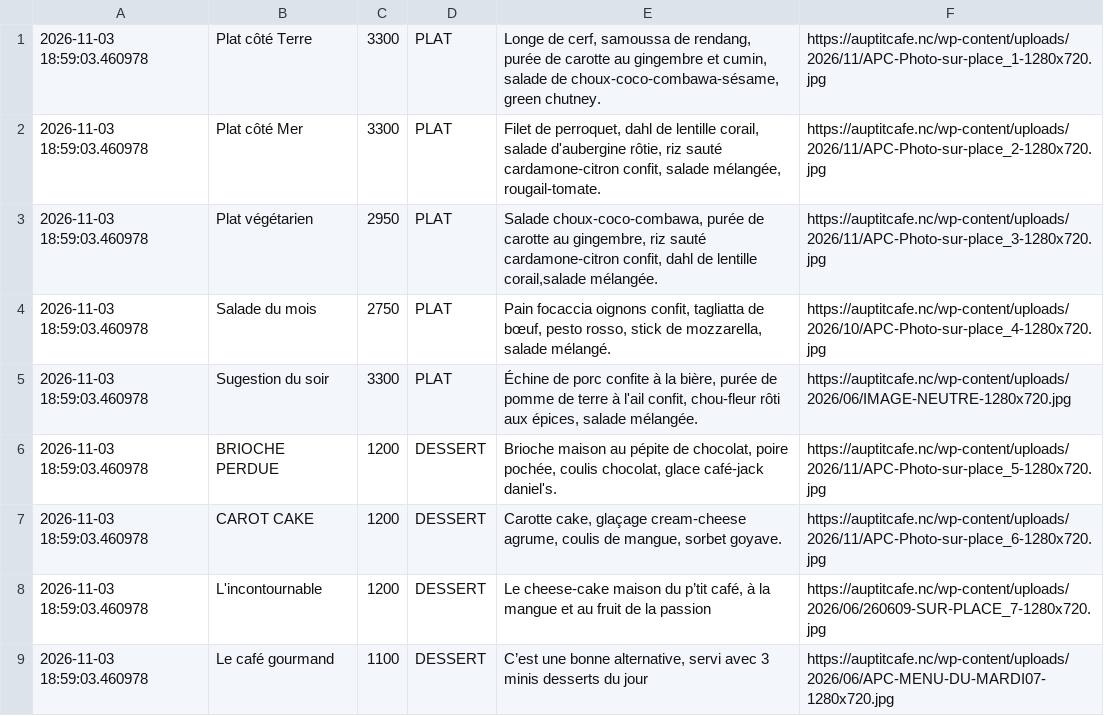
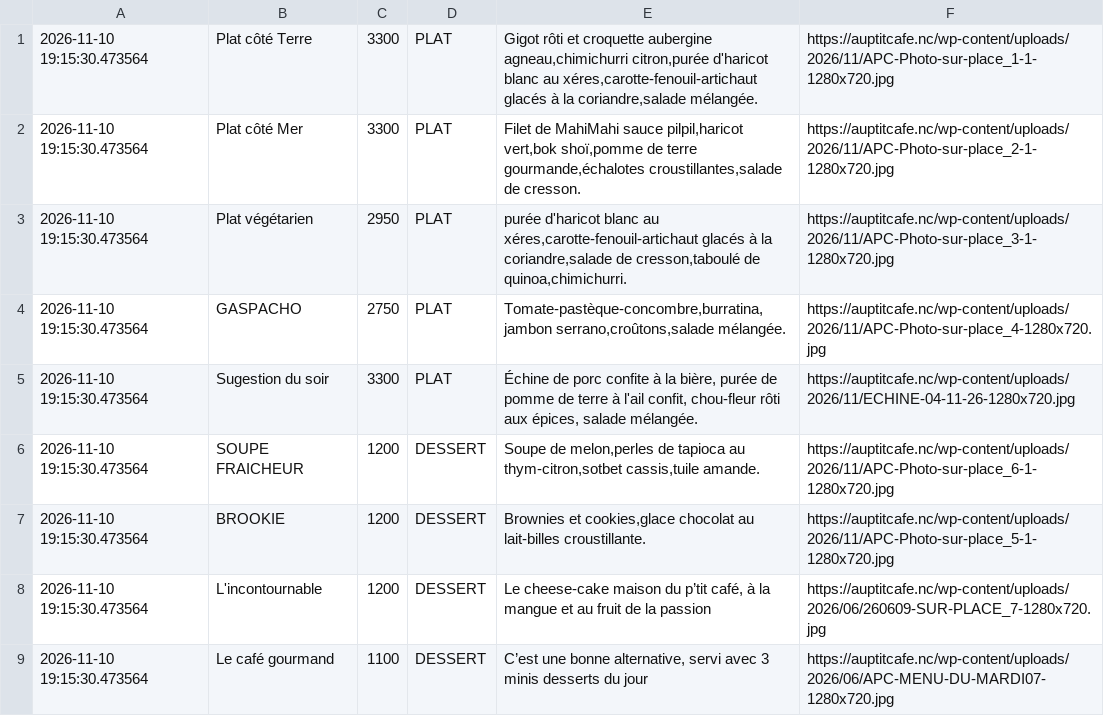
Before and after one commit to adriens/auptitcafe-data, a CSV file: data/current_menus.csv, drawn as a sheet.

```diff
--- a/data/current_menus.csv
+++ b/data/current_menus.csv
@@ -1,9 +1,9 @@
-2026-11-03 18:59:03.460978,Plat côté Terre,3300,PLAT,"Longe de cerf, samoussa de rendang, purée de carotte au gingembre et cumin, salade de choux-coco-combawa-sésame, green chutney.",https://auptitcafe.nc/wp-content/uploads/2026/11/APC-Photo-sur-place_1-1280x720.jpg
-2026-11-03 18:59:03.460978,Plat côté Mer,3300,PLAT,"Filet de perroquet, dahl de lentille corail, salade d'aubergine rôtie, riz sauté cardamone-citron confit, salade mélangée, rougail-tomate.",https://auptitcafe.nc/wp-content/uploads/2026/11/APC-Photo-sur-place_2-1280x720.jpg
-2026-11-03 18:59:03.460978,Plat végétarien,2950,PLAT,"Salade choux-coco-combawa, purée de carotte au gingembre, riz sauté cardamone-citron confit, dahl de lentille corail,salade mélangée.",https://auptitcafe.nc/wp-content/uploads/2026/11/APC-Photo-sur-place_3-1280x720.jpg
-2026-11-03 18:59:03.460978,Salade du mois,2750,PLAT,"Pain focaccia oignons confit, tagliatta de bœuf, pesto rosso, stick de mozzarella, salade mélangé.",https://auptitcafe.nc/wp-content/uploads/2026/10/APC-Photo-sur-place_4-1280x720.jpg
-2026-11-03 18:59:03.460978,Sugestion du soir,3300,PLAT,"Échine de porc confite à la bière, purée de pomme de terre à l'ail confit, chou-fleur rôti aux épices, salade mélangée.",https://auptitcafe.nc/wp-content/uploads/2026/06/IMAGE-NEUTRE-1280x720.jpg
-2026-11-03 18:59:03.460978,BRIOCHE PERDUE,1200,DESSERT,"Brioche maison au pépite de chocolat, poire pochée, coulis chocolat, glace café-jack daniel's.",https://auptitcafe.nc/wp-content/uploads/2026/11/APC-Photo-sur-place_5-1280x720.jpg
-2026-11-03 18:59:03.460978,CAROT CAKE,1200,DESSERT,"Carotte cake, glaçage cream-cheese agrume, coulis de mangue, sorbet goyave.",https://auptitcafe.nc/wp-content/uploads/2026/11/APC-Photo-sur-place_6-1280x720.jpg
-2026-11-03 18:59:03.460978,L'incontournable,1200,DESSERT,"Le cheese-cake maison du p’tit café, à la mangue et au fruit de la passion",https://auptitcafe.nc/wp-content/uploads/2026/06/260609-SUR-PLACE_7-1280x720.jpg
-2026-11-03 18:59:03.460978,Le café gourmand,1100,DESSERT,"C’est une bonne alternative, servi avec 3 minis desserts du jour",https://auptitcafe.nc/wp-content/uploads/2026/06/APC-MENU-DU-MARDI07-1280x720.jpg
+2026-11-10 19:15:30.473564,Plat côté Terre,3300,PLAT,"Gigot rôti et croquette aubergine agneau,chimichurri citron,purée d'haricot blanc au xéres,carotte-fenouil-artichaut glacés à la coriandre,salade mélangée.",https://auptitcafe.nc/wp-content/uploads/2026/11/APC-Photo-sur-place_1-1-1280x720.jpg
+2026-11-10 19:15:30.473564,Plat côté Mer,3300,PLAT,"Filet de MahiMahi sauce pilpil,haricot vert,bok shoï,pomme de terre gourmande,échalotes croustillantes,salade de cresson.",https://auptitcafe.nc/wp-content/uploads/2026/11/APC-Photo-sur-place_2-1-1280x720.jpg
+2026-11-10 19:15:30.473564,Plat végétarien,2950,PLAT,"purée d'haricot blanc au xéres,carotte-fenouil-artichaut glacés à la coriandre,salade de cresson,taboulé de quinoa,chimichurri.",https://auptitcafe.nc/wp-content/uploads/2026/11/APC-Photo-sur-place_3-1-1280x720.jpg
+2026-11-10 19:15:30.473564,GASPACHO,2750,PLAT,"Tomate-pastèque-concombre,burratina,jambon serrano,croûtons,salade mélangée.",https://auptitcafe.nc/wp-content/uploads/2026/11/APC-Photo-sur-place_4-1280x720.jpg
+2026-11-10 19:15:30.473564,Sugestion du soir,3300,PLAT,"Échine de porc confite à la bière, purée de pomme de terre à l'ail confit, chou-fleur rôti aux épices, salade mélangée.",https://auptitcafe.nc/wp-content/uploads/2026/11/ECHINE-04-11-26-1280x720.jpg
+2026-11-10 19:15:30.473564,SOUPE FRAICHEUR,1200,DESSERT,"Soupe de melon,perles de tapioca au thym-citron,sotbet cassis,tuile amande.",https://auptitcafe.nc/wp-content/uploads/2026/11/APC-Photo-sur-place_6-1-1280x720.jpg
+2026-11-10 19:15:30.473564,BROOKIE,1200,DESSERT,"Brownies et cookies,glace chocolat au lait-billes croustillante.",https://auptitcafe.nc/wp-content/uploads/2026/11/APC-Photo-sur-place_5-1-1280x720.jpg
+2026-11-10 19:15:30.473564,L'incontournable,1200,DESSERT,"Le cheese-cake maison du p’tit café, à la mangue et au fruit de la passion",https://auptitcafe.nc/wp-content/uploads/2026/06/260609-SUR-PLACE_7-1280x720.jpg
+2026-11-10 19:15:30.473564,Le café gourmand,1100,DESSERT,"C’est une bonne alternative, servi avec 3 minis desserts du jour",https://auptitcafe.nc/wp-content/uploads/2026/06/APC-MENU-DU-MARDI07-1280x720.jpg
```
Also changed, not shown: data/current_menus_headers.csv, data/menus_hist.csv.
